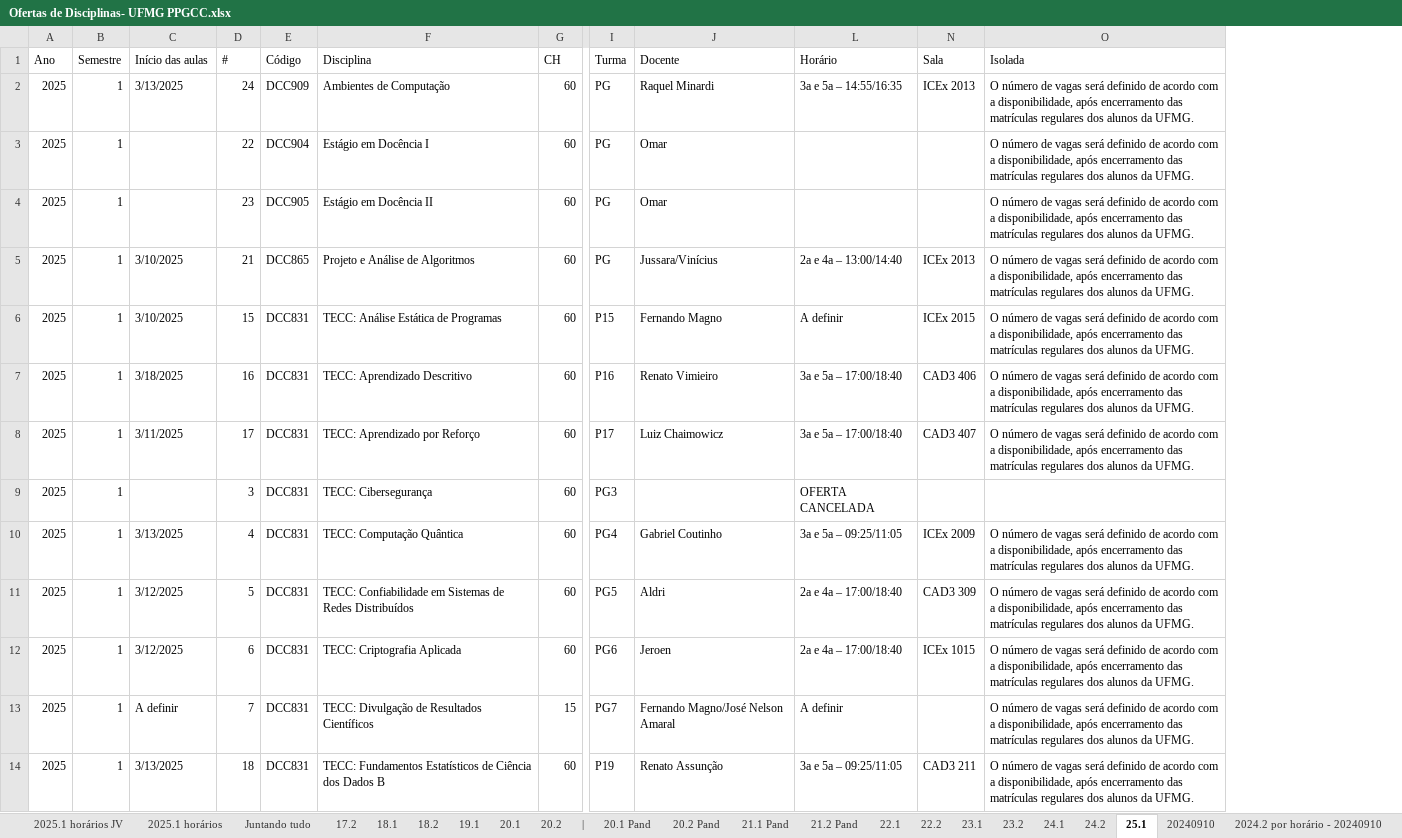
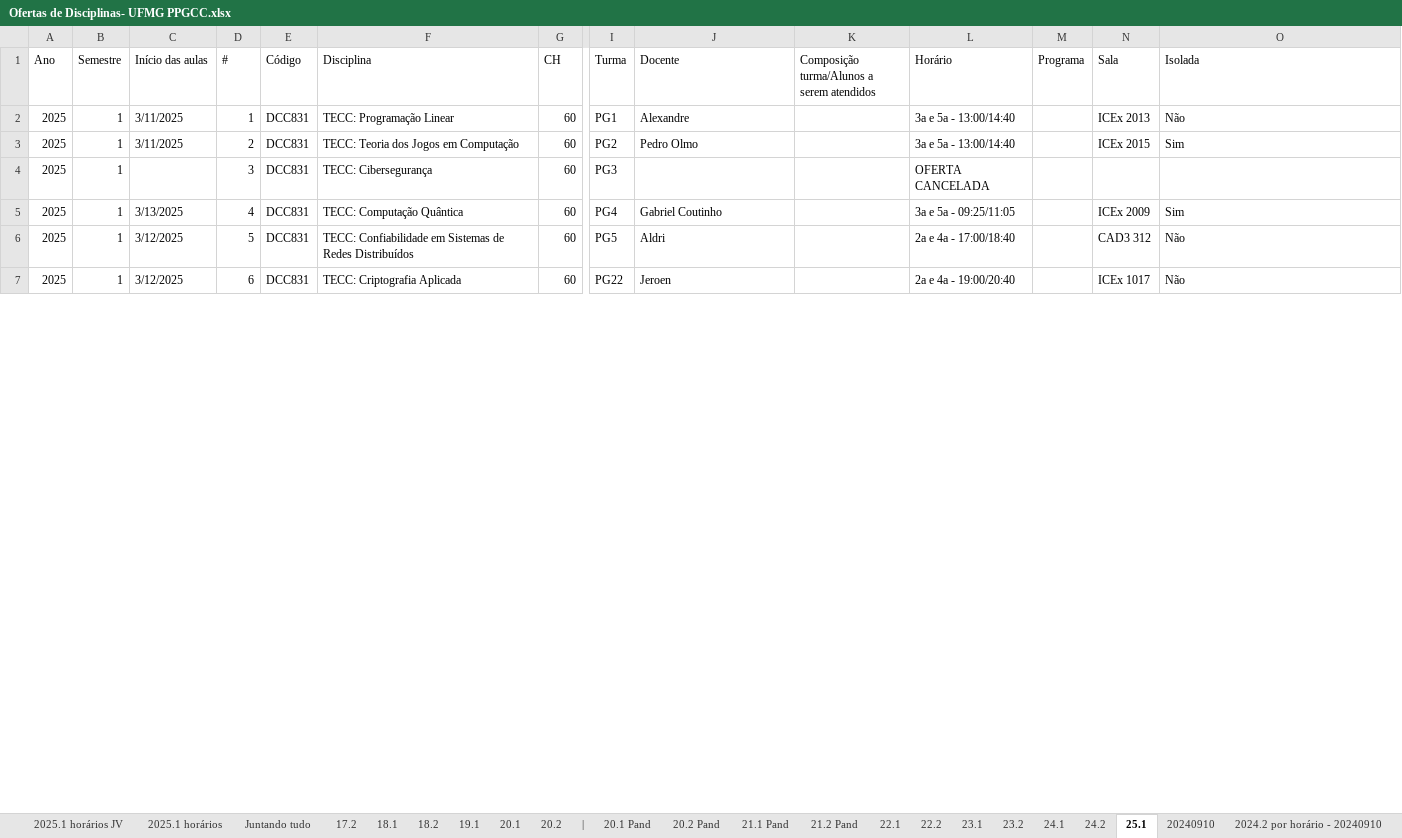
Before and after one commit to UFMG-Organizacao-de-Disciplinas/MiscDocs_PPGCC, an Excel workbook: Files/Disciplinas/Ofertas de Disciplinas- UFMG PPGCC.xlsx, sheet 25.1, drawn as a sheet; only a part is shown, gaps mark what is left out; values as stored, in another font and other column widths than the file's, no cell formats; conditional formats not drawn; removed rows and columns are numbered as before the commit, all else as after; rows hold the shown columns only; the diff covers the shown part only; the diff names each change by its address in the sheet, - before the commit and + after, or states it on an @@ line.

```diff
--- a/Files/Disciplinas/Ofertas de Disciplinas- UFMG PPGCC.xlsx (sheet 25.1)
+++ b/Files/Disciplinas/Ofertas de Disciplinas- UFMG PPGCC.xlsx (sheet 25.1)
@@ column K unhidden, row 1: Composição turma/Alunos a serem atendidos @@
@@ column M (Programa) unhidden, empty @@
-row 2: 2025 | 1 | 3/13/2025 | 24 | DCC909 | Ambientes de Computação | 60 | PG | Raquel Minardi | 3a e 5a – 14:55/16:35 | ICEx 2013 | O número de vagas será definido de acordo com a disponibilidade, após encerramento das matrículas regulares dos alunos da UFMG.
-row 3: 2025 | 1 |  | 22 | DCC904 | Estágio em Docência I | 60 | PG | Omar |  |  | O número de vagas será definido de acordo com a disponibilidade, após encerramento das matrículas regulares dos alunos da UFMG.
-row 4: 2025 | 1 |  | 23 | DCC905 | Estágio em Docência II | 60 | PG | Omar |  |  | O número de vagas será definido de acordo com a disponibilidade, após encerramento das matrículas regulares dos alunos da UFMG.
-C2 (Início das aulas): 3/10/2025
+C2 (Início das aulas): 3/11/2025
-D2 (#): 21
+D2 (#): 1
-E2 (Código): DCC865
+E2 (Código): DCC831
-F2 (Disciplina): Projeto e Análise de Algoritmos
+F2 (Disciplina): TECC: Programação Linear
-I2 (Turma): PG
+I2 (Turma): PG1
-J2 (Docente): Jussara/Vinícius
+J2 (Docente): Alexandre
-L2 (Horário): 2a e 4a – 13:00/14:40
+L2 (Horário): 3a e 5a - 13:00/14:40
-O2 (Isolada): O número de vagas será definido de acordo com a disponibilidade, após encerramento das matrículas regulares dos alunos da UFMG.
+O2 (Isolada): Não
-row 6: 2025 | 1 | 3/10/2025 | 15 | DCC831 | TECC: Análise Estática de Programas | 60 | P15 | Fernando Magno | A definir | ICEx 2015 | O número de vagas será definido de acordo com a disponibilidade, após encerramento das matrículas regulares dos alunos da UFMG.
-row 7: 2025 | 1 | 3/18/2025 | 16 | DCC831 | TECC: Aprendizado Descritivo | 60 | P16 | Renato Vimieiro | 3a e 5a – 17:00/18:40 | CAD3 406 | O número de vagas será definido de acordo com a disponibilidade, após encerramento das matrículas regulares dos alunos da UFMG.
-D3 (#): 17
+D3 (#): 2
-F3 (Disciplina): TECC: Aprendizado por Reforço
+F3 (Disciplina): TECC: Teoria dos Jogos em Computação
-I3 (Turma): P17
+I3 (Turma): PG2
-J3 (Docente): Luiz Chaimowicz
+J3 (Docente): Pedro Olmo
-L3 (Horário): 3a e 5a – 17:00/18:40
+L3 (Horário): 3a e 5a - 13:00/14:40
-N3 (Sala): CAD3 407
+N3 (Sala): ICEx 2015
-O3 (Isolada): O número de vagas será definido de acordo com a disponibilidade, após encerramento das matrículas regulares dos alunos da UFMG.
+O3 (Isolada): Sim
-L5 (Horário): 3a e 5a – 09:25/11:05
+L5 (Horário): 3a e 5a - 09:25/11:05
-O5 (Isolada): O número de vagas será definido de acordo com a disponibilidade, após encerramento das matrículas regulares dos alunos da UFMG.
+O5 (Isolada): Sim
-L6 (Horário): 2a e 4a – 17:00/18:40
+L6 (Horário): 2a e 4a - 17:00/18:40
-N6 (Sala): CAD3 309
+N6 (Sala): CAD3 312
-O6:O7 (Isolada): O número de vagas será definido de acordo com a disponibilidade, após encerramento das matrículas regulares dos alunos da UFMG.
+O6:O7 (Isolada): Não
-I7 (Turma): PG6
+I7 (Turma): PG22
-L7 (Horário): 2a e 4a – 17:00/18:40
+L7 (Horário): 2a e 4a - 19:00/20:40
-N7 (Sala): ICEx 1015
+N7 (Sala): ICEx 1017
-row 13: 2025 | 1 | A definir | 7 | DCC831 | TECC: Divulgação de Resultados Científicos | 15 | PG7 | Fernando Magno/José Nelson Amaral | A definir |  | O número de vagas será definido de acordo com a disponibilidade, após encerramento das matrículas regulares dos alunos da UFMG.
-row 14: 2025 | 1 | 3/13/2025 | 18 | DCC831 | TECC: Fundamentos Estatísticos de Ciência dos Dados B | 60 | P19 | Renato Assunção | 3a e 5a – 09:25/11:05 | CAD3 211 | O número de vagas será definido de acordo com a disponibilidade, após encerramento das matrículas regulares dos alunos da UFMG.
```
Also changed, not shown: 8 added rows, 1 removed row and 65 edited cells elsewhere in this sheet, sheet Juntando tudo, cell formats.
